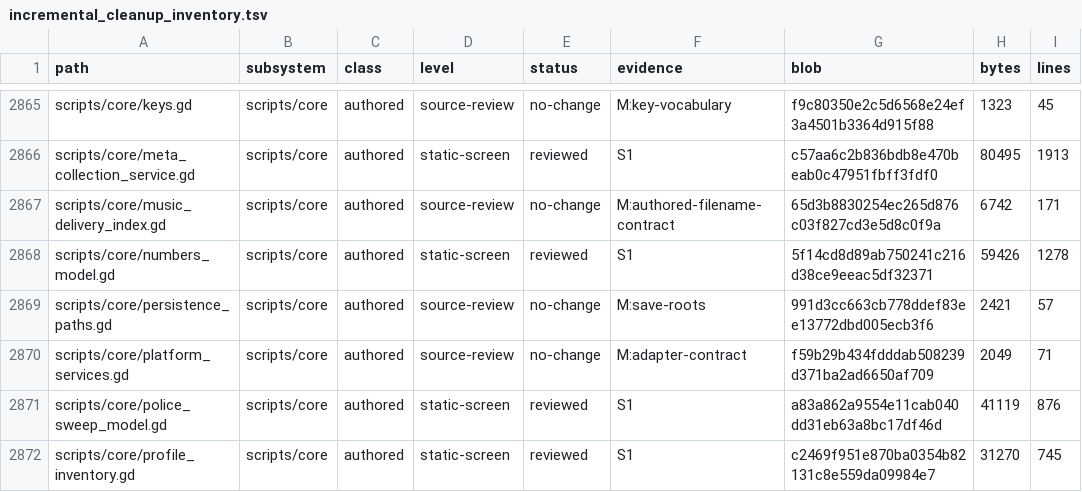
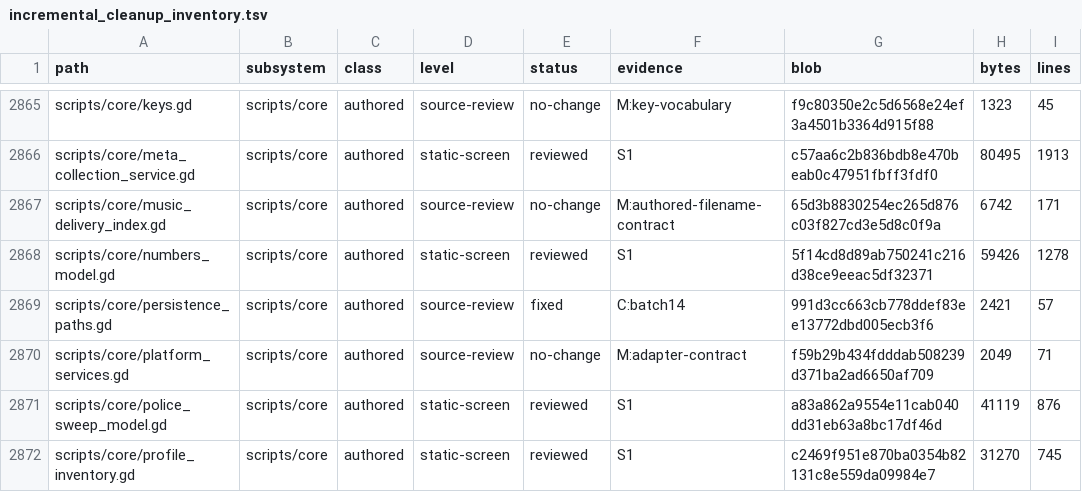
Before and after one commit to erikjpet/BeatTheHouse, a TSV file: docs/testing/incremental_cleanup_inventory.tsv, drawn as a sheet; only a part is shown, gaps mark what is left out.

Commit message:
Share distribution path joining policy
Keep file_path and directory_path public interfaces while using one identical root/fallback/join implementation. Verified 1728 native comparisons with no filesystem writes and the existing isolated durability/root-rejection contract.

```diff
--- a/docs/testing/incremental_cleanup_inventory.tsv
+++ b/docs/testing/incremental_cleanup_inventory.tsv
@@ -2868,3 +2868,3 @@ scripts/core/music_delivery_index.gd	scripts/core	authored	source-review	no-chan
 scripts/core/numbers_model.gd	scripts/core	authored	static-screen	reviewed	S1	5f14cd8d89ab750241c216d38ce9eeac5df32371	59426	1278
-scripts/core/persistence_paths.gd	scripts/core	authored	source-review	no-change	M:save-roots	991d3cc663cb778ddef83ee13772dbd005ecb3f6	2421	57
+scripts/core/persistence_paths.gd	scripts/core	authored	source-review	fixed	C:batch14	991d3cc663cb778ddef83ee13772dbd005ecb3f6	2421	57
 scripts/core/platform_services.gd	scripts/core	authored	source-review	no-change	M:adapter-contract	f59b29b434fdddab508239d371ba2ad6650af709	2049	71
```
Also changed, not shown: 2 other files.
